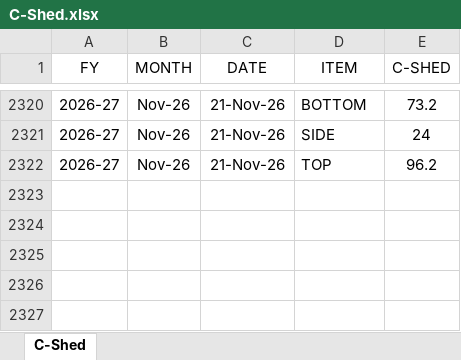
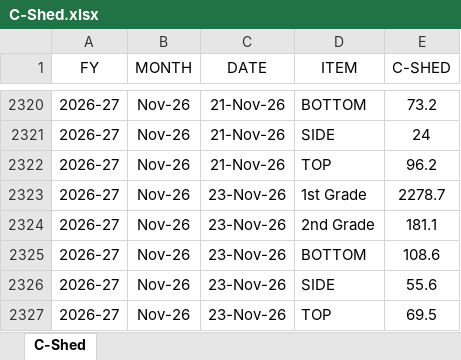
Before and after one commit to MayankPetrofoam/jindal-dashboard, an Excel workbook: C-Shed.xlsx, sheet C-Shed, drawn as a sheet; only a part is shown, gaps mark what is left out; values as stored, in another font and other column widths than the file's, no borders; table styles not drawn; the diff names each change by its address in the sheet, - before the commit and + after, or states it on an @@ line.

```diff
--- a/C-Shed.xlsx (sheet C-Shed)
+++ b/C-Shed.xlsx (sheet C-Shed)
+row 2323: 2026-27 | Nov-26 | 23-Nov-26 | 1st Grade | 2278.7
+row 2324: 2026-27 | Nov-26 | 23-Nov-26 | 2nd Grade | 181.1
+row 2325: 2026-27 | Nov-26 | 23-Nov-26 | BOTTOM | 108.6
+row 2326: 2026-27 | Nov-26 | 23-Nov-26 | SIDE | 55.6
+row 2327: 2026-27 | Nov-26 | 23-Nov-26 | TOP | 69.5
```
Also changed, not shown: D-Shed(yield).xlsx, M-Shed (4).xlsx, 19 other files.
